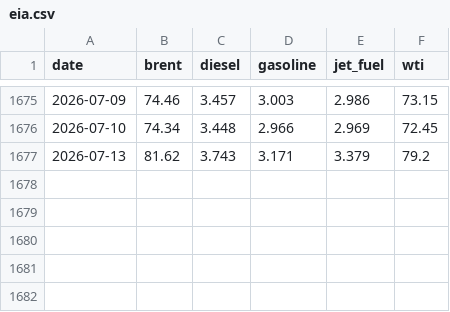
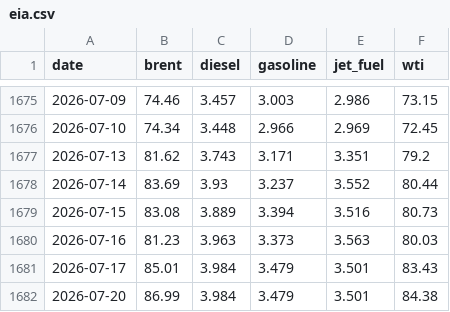
Before and after one commit to jmagomez/b3-derivatives-dashboard, a CSV file: data/eia.csv, drawn as a sheet; only a part is shown, gaps mark what is left out.

```diff
--- a/data/eia.csv
+++ b/data/eia.csv
@@ -1676,2 +1676,7 @@ date,brent,diesel,gasoline,jet_fuel,wti
 2026-07-10,74.34,3.448,2.966,2.969,72.45
-2026-07-13,81.62,3.743,3.171,3.379,79.2
+2026-07-13,81.62,3.743,3.171,3.351,79.2
+2026-07-14,83.69,3.93,3.237,3.552,80.44
+2026-07-15,83.08,3.889,3.394,3.516,80.73
+2026-07-16,81.23,3.963,3.373,3.563,80.03
+2026-07-17,85.01,3.984,3.479,3.501,83.43
+2026-07-20,86.99,3.984,3.479,3.501,84.38
```
Also changed, not shown: data/bcb/cdi.csv, data/bcb/ptax_venda.csv, 3 other files.
